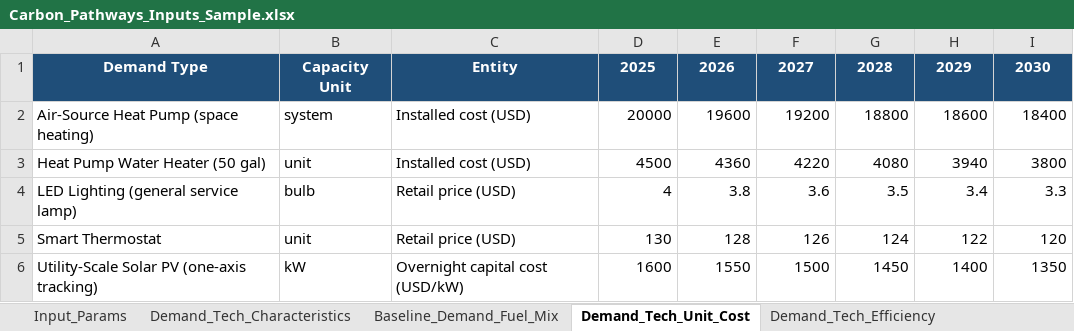
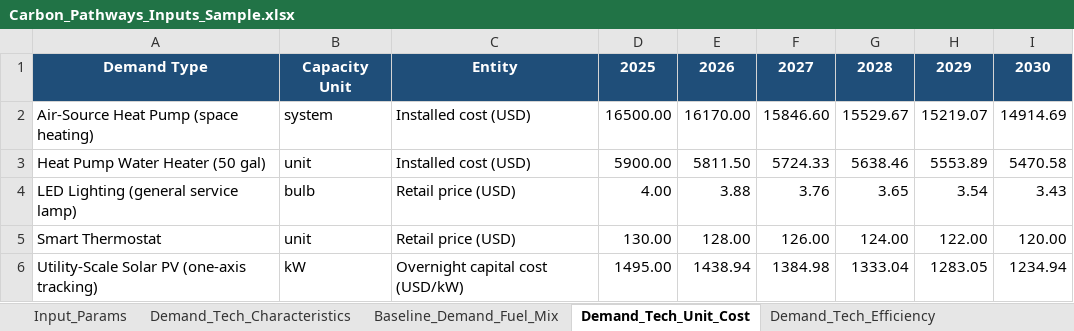
Before and after one commit to calebstudios/decarbonization_scenarios, an Excel workbook: Carbon_Pathways_Inputs_Sample.xlsx, sheet Demand_Tech_Unit_Cost, drawn as a sheet; only a part is shown; values as stored, in another font and other column widths than the file's, no borders; the diff covers the shown part only; the diff names each change by its address in the sheet, - before the commit and + after, or states it on an @@ line.

Commit message:
Add files via upload
Update Demand_Tech_Unit_Cost with improved cost assumptions

```diff
--- a/Carbon_Pathways_Inputs_Sample.xlsx (sheet Demand_Tech_Unit_Cost)
+++ b/Carbon_Pathways_Inputs_Sample.xlsx (sheet Demand_Tech_Unit_Cost)
-D2: 20000
+D2: 16500.00
-E2: 19600
+E2: 16170.00
-F2: 19200
+F2: 15846.60
-G2: 18800
+G2: 15529.67
-H2: 18600
+H2: 15219.07
-I2: 18400
+I2: 14914.69
-D3: 4500
+D3: 5900.00
-E3: 4360
+E3: 5811.50
-F3: 4220
+F3: 5724.33
-G3: 4080
+G3: 5638.46
-H3: 3940
+H3: 5553.89
-I3: 3800
+I3: 5470.58
-D4: 4
+D4: 4.00
-E4: 3.8
+E4: 3.88
-F4: 3.6
+F4: 3.76
-G4: 3.5
+G4: 3.65
-H4: 3.4
+H4: 3.54
-I4: 3.3
+I4: 3.43
-D5: 130
+D5: 130.00
-E5: 128
+E5: 128.00
-F5: 126
+F5: 126.00
-G5: 124
+G5: 124.00
-H5: 122
+H5: 122.00
-I5: 120
+I5: 120.00
-D6: 1600
+D6: 1495.00
-E6: 1550
+E6: 1438.94
-F6: 1500
+F6: 1384.98
-G6: 1450
+G6: 1333.04
-H6: 1400
+H6: 1283.05
-I6: 1350
+I6: 1234.94
```
Also changed, not shown: 96 edited cells elsewhere in this sheet.
